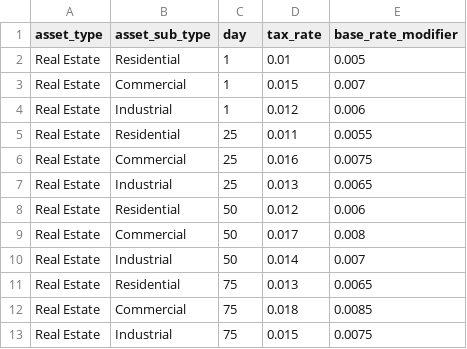
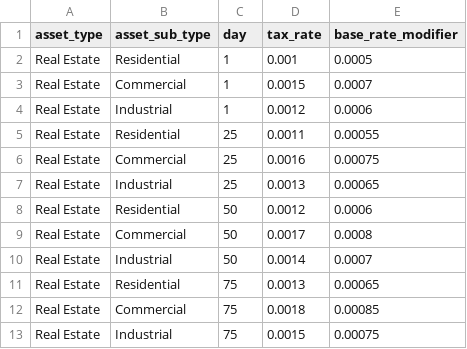
Before and after one commit to mingjia0511/quantmas, a CSV file: problems/year_2/data/tax_rates.csv, drawn as a sheet.

```diff
--- a/problems/year_2/data/tax_rates.csv
+++ b/problems/year_2/data/tax_rates.csv
@@ -1,13 +1,13 @@
 asset_type,asset_sub_type,day,tax_rate,base_rate_modifier
-Real Estate,Residential,1,0.01,0.005
-Real Estate,Commercial,1,0.015,0.007
-Real Estate,Industrial,1,0.012,0.006
-Real Estate,Residential,25,0.011,0.0055
-Real Estate,Commercial,25,0.016,0.0075
-Real Estate,Industrial,25,0.013,0.0065
-Real Estate,Residential,50,0.012,0.006
-Real Estate,Commercial,50,0.017,0.008
-Real Estate,Industrial,50,0.014,0.007
-Real Estate,Residential,75,0.013,0.0065
-Real Estate,Commercial,75,0.018,0.0085
-Real Estate,Industrial,75,0.015,0.0075
+Real Estate,Residential,1,0.001,0.0005
+Real Estate,Commercial,1,0.0015,0.0007
+Real Estate,Industrial,1,0.0012,0.0006
+Real Estate,Residential,25,0.0011,0.00055
+Real Estate,Commercial,25,0.0016,0.00075
+Real Estate,Industrial,25,0.0013,0.00065
+Real Estate,Residential,50,0.0012,0.0006
+Real Estate,Commercial,50,0.0017,0.0008
+Real Estate,Industrial,50,0.0014,0.0007
+Real Estate,Residential,75,0.0013,0.00065
+Real Estate,Commercial,75,0.0018,0.00085
+Real Estate,Industrial,75,0.0015,0.00075
```
Also changed, not shown: problems/year_5/data/grinch_wins/tax_rates.csv, problems/year_5/data/santa_wins/tax_rates.csv, 4 other files.
